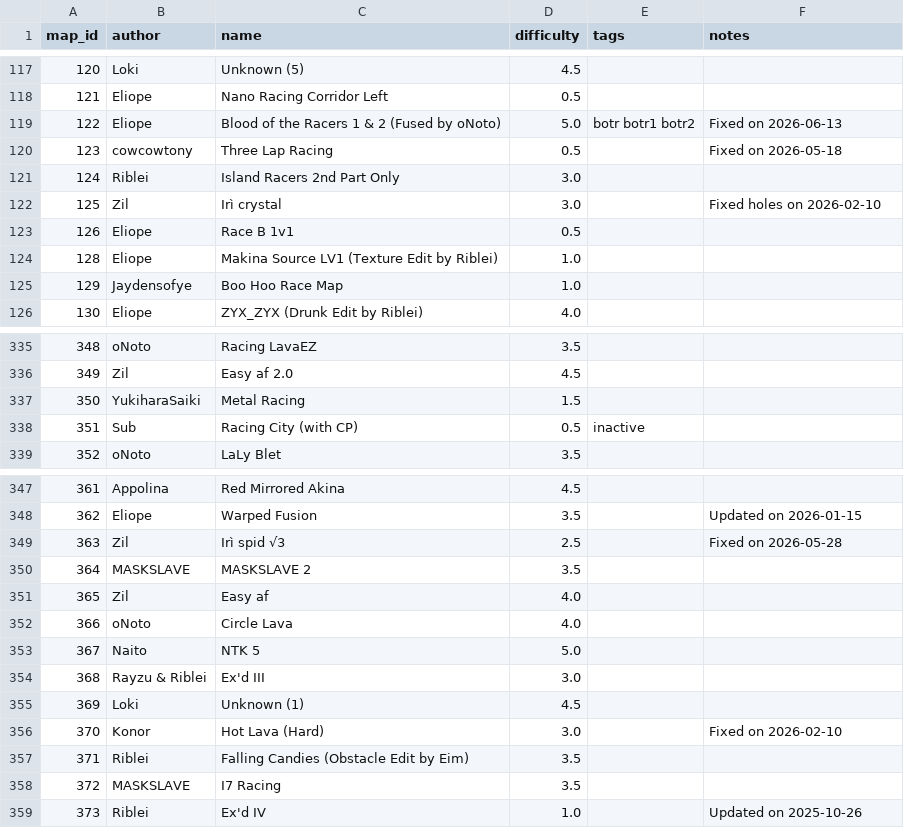
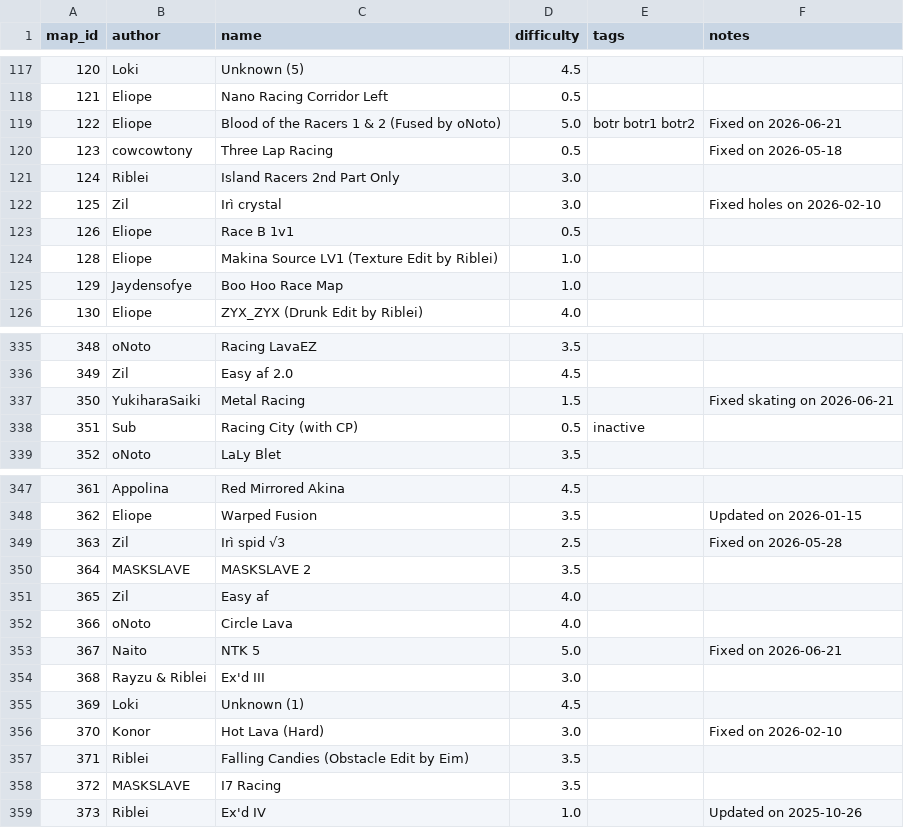
Before and after one commit to vv4t/Aottg2-Racing-Maps, a CSV file: maps.csv, drawn as a sheet; only a part is shown, gaps mark what is left out.

Commit message:
Update maps.csv

```diff
--- a/maps.csv
+++ b/maps.csv
@@ -118,3 +118,3 @@ map_id|author|name|difficulty|tags|notes
 121|Eliope|Nano Racing Corridor Left|0.5||
-122|Eliope|Blood of the Racers 1 & 2 (Fused by oNoto)|5.0|botr botr1 botr2|Fixed on 2026-06-13
+122|Eliope|Blood of the Racers 1 & 2 (Fused by oNoto)|5.0|botr botr1 botr2|Fixed on 2026-06-21
 123|cowcowtony|Three Lap Racing|0.5||Fixed on 2026-05-18
@@ -336,3 +336,3 @@ map_id|author|name|difficulty|tags|notes
 349|Zil|Easy af 2.0|4.5||
-350|YukiharaSaiki|Metal Racing|1.5||
+350|YukiharaSaiki|Metal Racing|1.5||Fixed skating on 2026-06-21
 351|Sub|Racing City (with CP)|0.5|inactive|
@@ -352,3 +352,3 @@ map_id|author|name|difficulty|tags|notes
 366|oNoto|Circle Lava|4.0||
-367|Naito|NTK 5|5.0||
+367|Naito|NTK 5|5.0||Fixed on 2026-06-21
 368|Rayzu & Riblei|Ex'd III|3.0||
```
